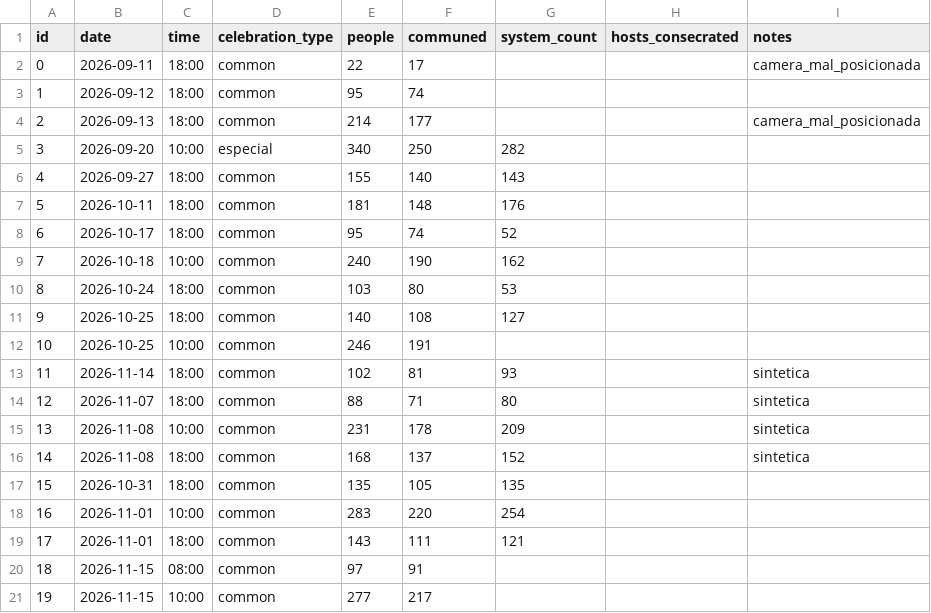
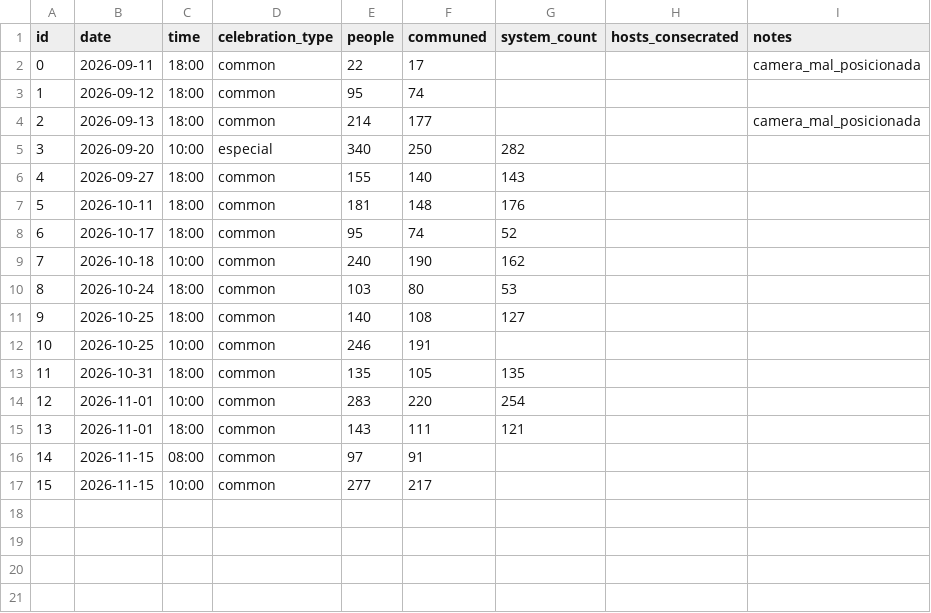
Before and after one commit to FelipeUemura11/EucharistCount-TCC, a CSV file: backend/counting_people.csv, drawn as a sheet; removed rows and columns are numbered as before the commit, all else as after; the diff names each change by its address in the sheet, - before the commit and + after, or states it on an @@ line.

Commit message:
remocao das contas sinteticas

```diff
--- a/backend/counting_people.csv
+++ b/backend/counting_people.csv
-row 13: 11 | 2026-11-14 | 18:00 | common | 102 | 81 | 93 |  | sintetica
-row 14: 12 | 2026-11-07 | 18:00 | common | 88 | 71 | 80 |  | sintetica
-row 15: 13 | 2026-11-08 | 10:00 | common | 231 | 178 | 209 |  | sintetica
-row 16: 14 | 2026-11-08 | 18:00 | common | 168 | 137 | 152 |  | sintetica
@@ column A (id) renumbered from row 13 down @@
```
